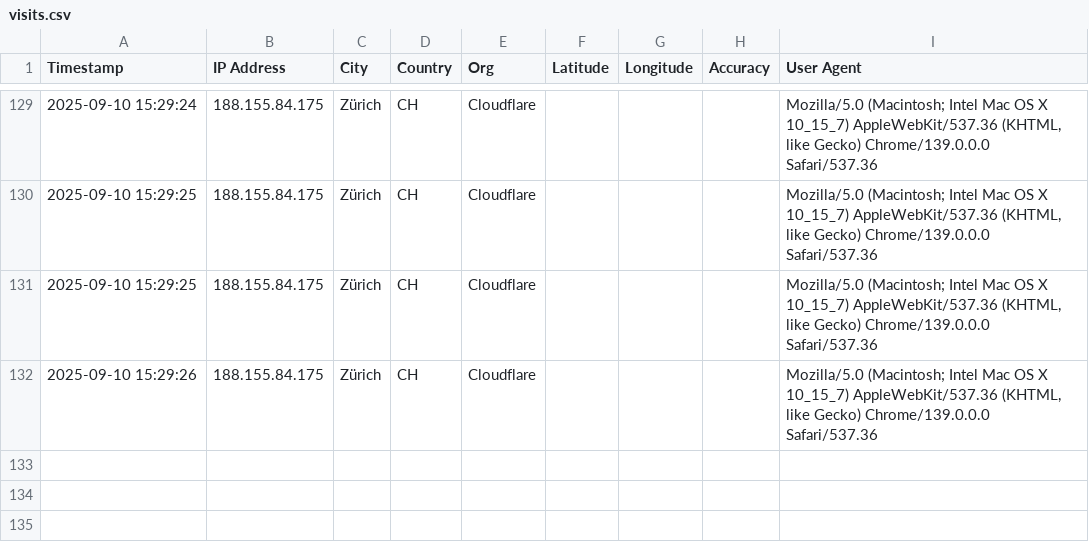
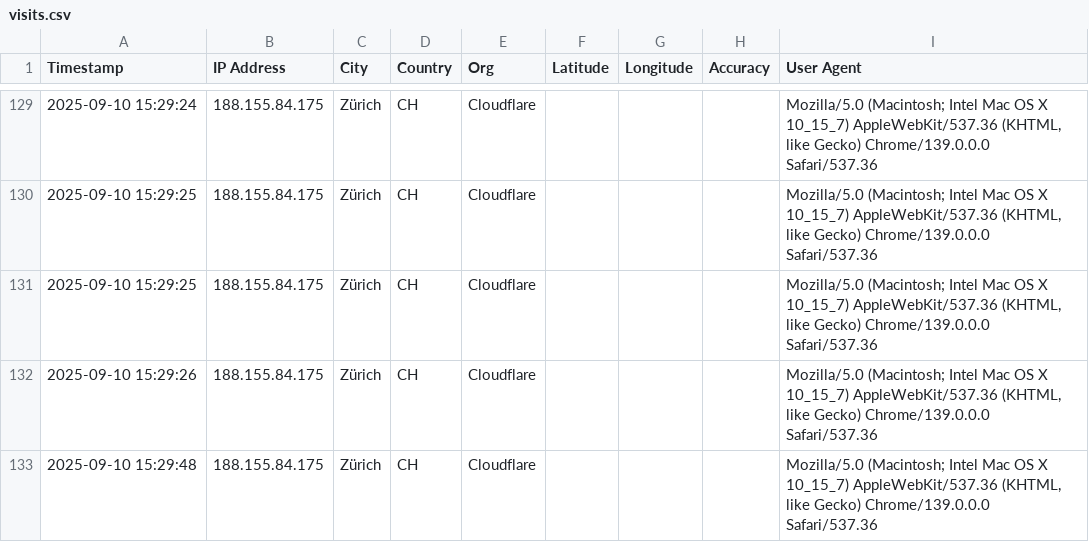
Before and after one commit to abeuchat-ch/contact, a CSV file: logs/visits.csv, drawn as a sheet; only a part is shown, gaps mark what is left out; the diff names each change by its address in the sheet, - before the commit and + after, or states it on an @@ line.

Commit message:
Log visit 2025-09-10 15:29:48

```diff
--- a/logs/visits.csv
+++ b/logs/visits.csv
+row 133: 2025-09-10 15:29:48 | 188.155.84.175 | Zürich | CH | Cloudflare |  |  |  | Mozilla/5.0 (Macintosh; Intel Mac OS X 10_15_7) AppleWebKit/537.36 (KHTML, like Gecko) Chrome/139.0.0.0 Safari/537.36
```
